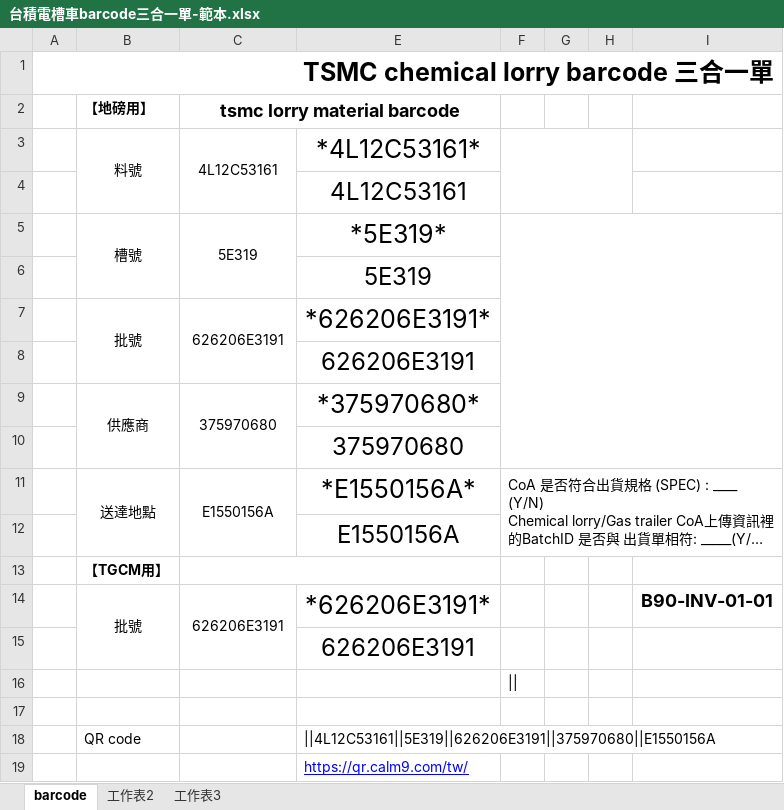
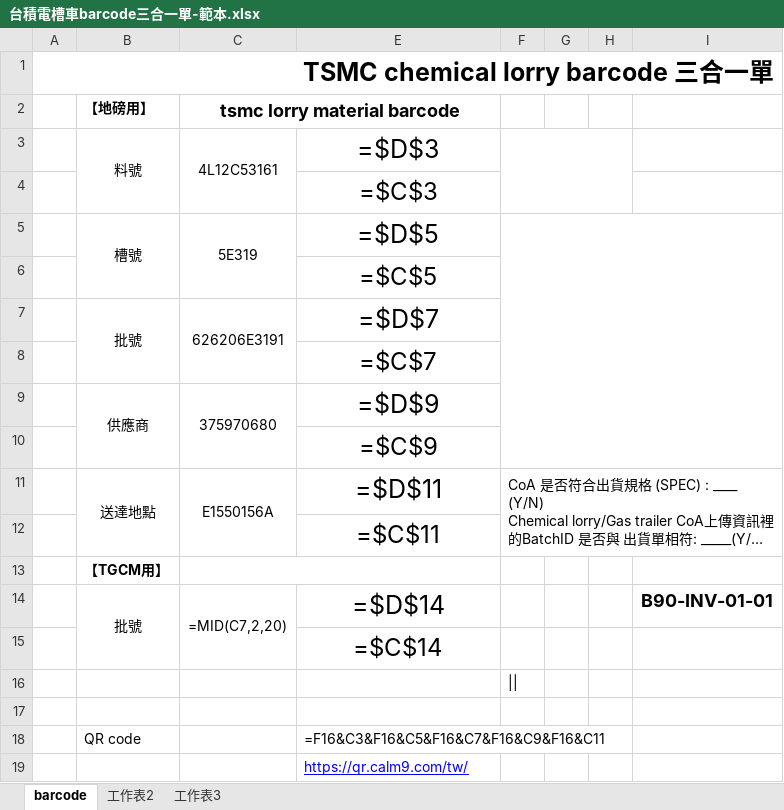
Before and after one commit to shihwei0809/google-agent, an Excel workbook: 勝一三合一單產生系統/台積電槽車barcode三合一單-範本.xlsx, sheet barcode, drawn as a sheet; long unchanged cells end in …; values as stored, in another font and other column widths than the file's, no borders; formulas without a stored value are shown as written; charts and pictures not drawn; the diff names each change by its address in the sheet, - before the commit and + after, or states it on an @@ line.

Commit message:
feat: upgrade shinyi 3in1 with strict lorry batch check and dynamic header lookup

```diff
--- a/勝一三合一單產生系統/台積電槽車barcode三合一單-範本.xlsx (sheet barcode)
+++ b/勝一三合一單產生系統/台積電槽車barcode三合一單-範本.xlsx (sheet barcode)
-E3: *4L12C53161*
+E3: =$D$3
-E4: 4L12C53161
+E4: =$C$3
-E5: *5E319*
+E5: =$D$5
-E6: 5E319
+E6: =$C$5
-E7: *626206E3191*
+E7: =$D$7
-E8: 626206E3191
+E8: =$C$7
-E9: *375970680*
+E9: =$D$9
-E10: 375970680
+E10: =$C$9
-E11: *E1550156A*
+E11: =$D$11
-E12: E1550156A
+E12: =$C$11
-C14 (tsmc lorry material barcode): 626206E3191
+C14 (tsmc lorry material barcode): =MID(C7,2,20)
-E14: *626206E3191*
+E14: =$D$14
-E15: 626206E3191
+E15: =$C$14
-E18: ||4L12C53161||5E319||626206E3191||375970680||E1550156A
+E18: =F16&C3&F16&C5&F16&C7&F16&C9&F16&C11
```
Also changed, not shown: hidden cells, charts or pictures, 勝一三合一單產生系統/地點代號對照表.xlsx, 21 other files.
